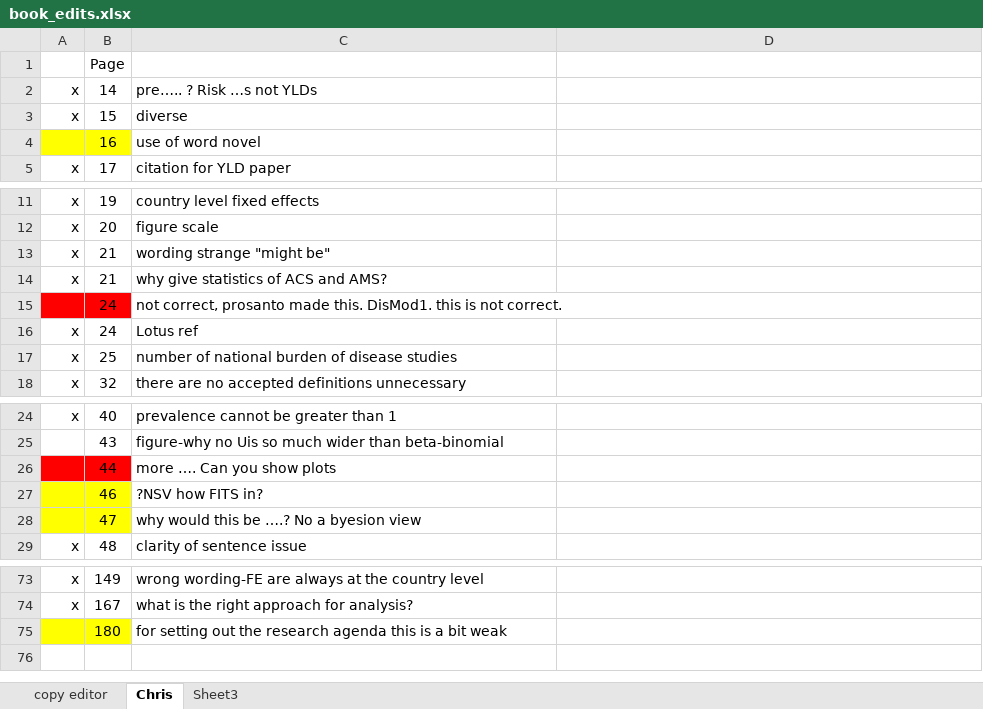
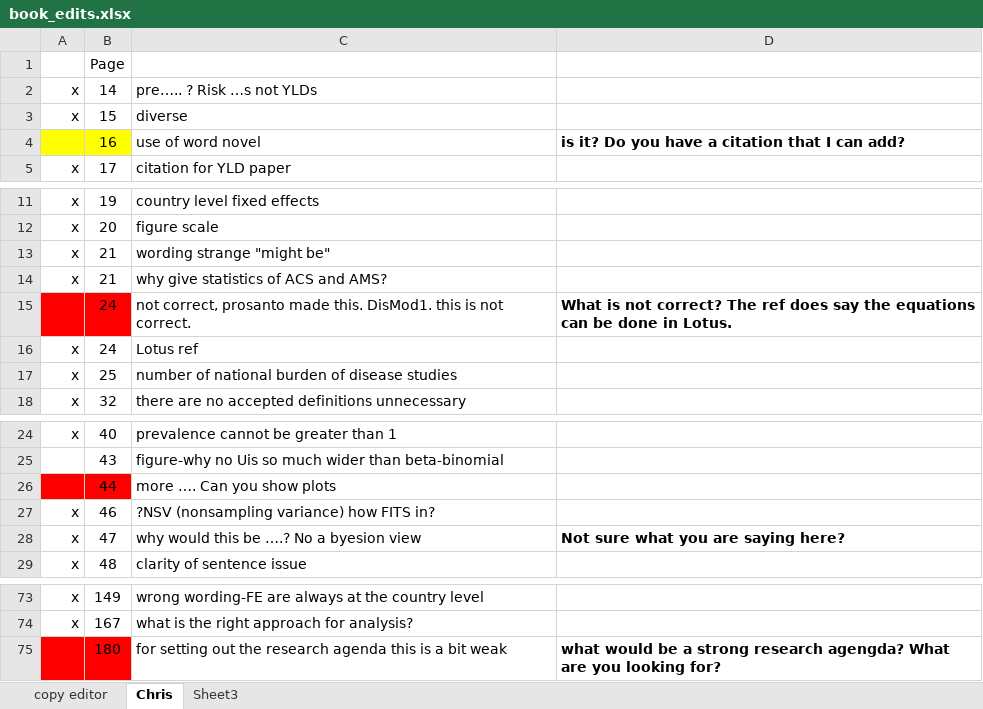
Before and after one commit to aflaxman/gbd, an Excel workbook: book/book_edits.xlsx, sheet Chris, drawn as a sheet; only a part is shown, gaps mark what is left out; values as stored, in another font and other column widths than the file's, no borders; removed rows and columns are numbered as before the commit, all else as after; the diff covers the shown part only; the diff names each change by its address in the sheet, - before the commit and + after, or states it on an @@ line.

Commit message:
book: more Chris edits

```diff
--- a/book/book_edits.xlsx (sheet Chris)
+++ b/book/book_edits.xlsx (sheet Chris)
-D4: (empty)
+D4: is it? Do you have a citation that I can add?
-D15: (empty)
+D15: What is not correct? The ref does say the equations can be done in Lotus.
-row 27:  | 46 | ?NSV how FITS in?
-row 28:  | 47 | why would this be ….? No a byesion view
+row 27: x | 46 | ?NSV (nonsampling variance) how FITS in?
+row 28: x | 47 | why would this be ….? No a byesion view | Not sure what you are saying here?
-A75:B75 fill: #FFFF00
+A75:B75 fill: #FF0000
-D75: (empty)
+D75: what would be a strong research agengda? What are you looking for?
```
Also changed, not shown: 3 added rows, 3 removed rows, 6 edited cells and cell formats elsewhere in this sheet, 5 other files.
